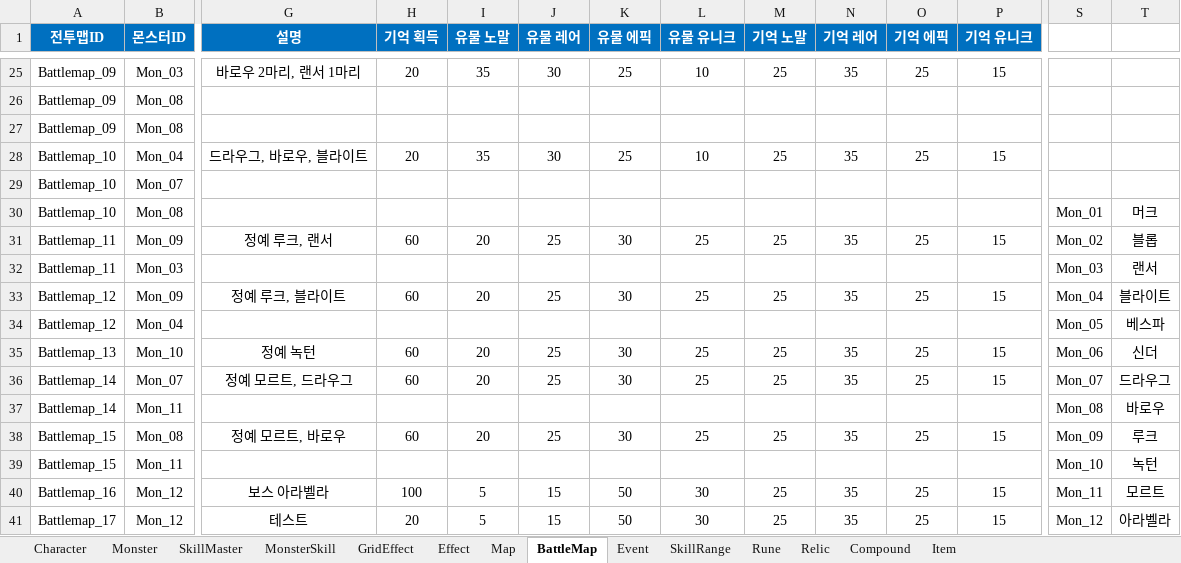
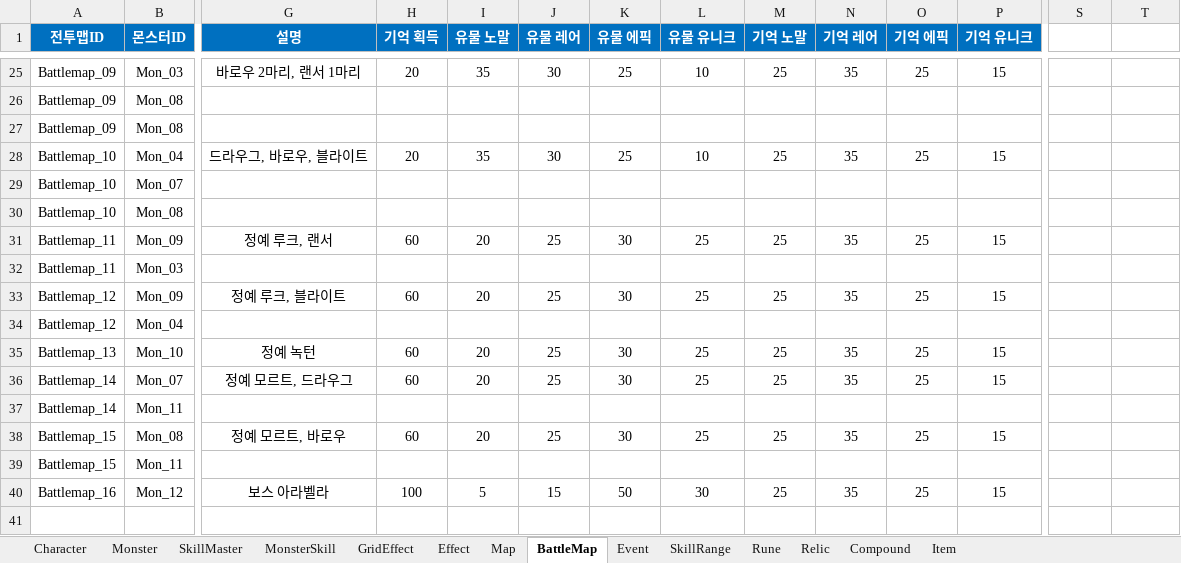
Before and after one commit to BIRANG22/RELIC, an Excel workbook: Assets/ExcelSource/GameData.xlsx, sheet BattleMap, drawn as a sheet; only a part is shown, gaps mark what is left out; values as stored, in another font and other column widths than the file's, no borders; rows hold the shown columns only; the diff names each change by its address in the sheet, - before the commit and + after, or states it on an @@ line.

```diff
--- a/Assets/ExcelSource/GameData.xlsx (sheet BattleMap)
+++ b/Assets/ExcelSource/GameData.xlsx (sheet BattleMap)
-S30: Mon_01
+S30: (empty)
-T30: 머크
+T30: (empty)
-S31: Mon_02
+S31: (empty)
-T31: 블롭
+T31: (empty)
-S32: Mon_03
+S32: (empty)
-T32: 랜서
+T32: (empty)
-S33: Mon_04
+S33: (empty)
-T33: 블라이트
+T33: (empty)
-S34: Mon_05
+S34: (empty)
-T34: 베스파
+T34: (empty)
-S35: Mon_06
+S35: (empty)
-T35: 신더
+T35: (empty)
-S36: Mon_07
+S36: (empty)
-T36: 드라우그
+T36: (empty)
-S37: Mon_08
+S37: (empty)
-T37: 바로우
+T37: (empty)
-S38: Mon_09
+S38: (empty)
-T38: 루크
+T38: (empty)
-S39: Mon_10
+S39: (empty)
-T39: 녹턴
+T39: (empty)
-S40: Mon_11
+S40: (empty)
-T40: 모르트
+T40: (empty)
-row 41: Battlemap_17 | Mon_12 | 테스트 | 20 | 5 | 15 | 50 | 30 | 25 | 35 | 25 | 15 | Mon_12 | 아라벨라
```
Also changed, not shown: sheet Map, sheet Character, 28 other files.
